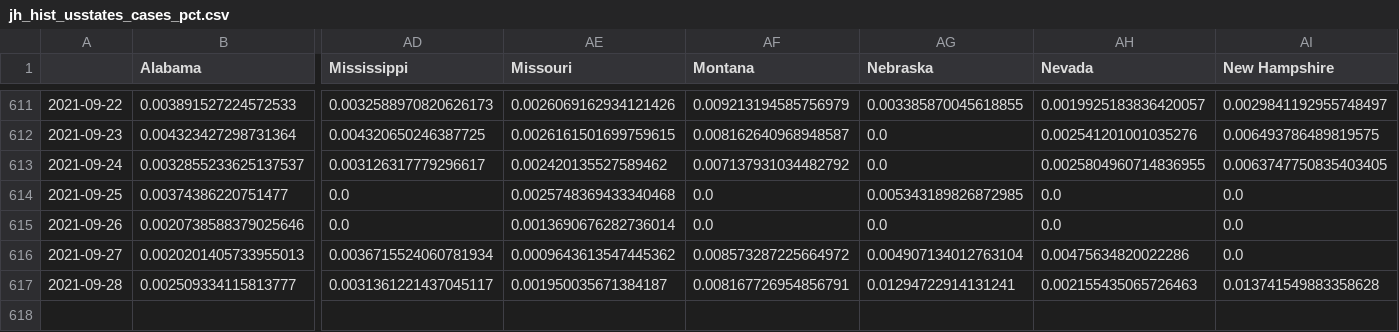
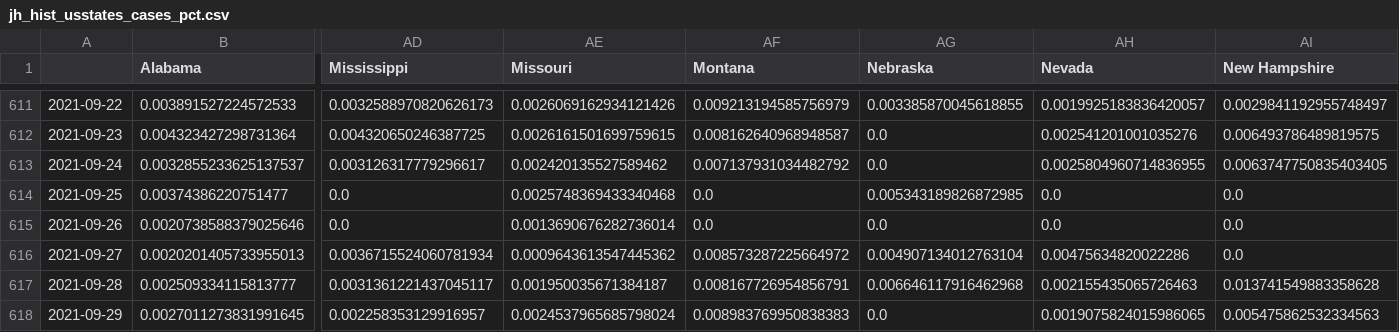
Before and after one commit to BrianLDev/Covid19_Analytics, a CSV file: Datasets/JH/jh_hist_usstates_cases_pct.csv, drawn as a sheet; only a part is shown, gaps mark what is left out; rows hold the shown columns only; the diff names each change by its address in the sheet, - before the commit and + after, or states it on an @@ line.

```diff
--- a/Datasets/JH/jh_hist_usstates_cases_pct.csv
+++ b/Datasets/JH/jh_hist_usstates_cases_pct.csv
-AG617 (Nebraska): 0.01294722914131241
+AG617 (Nebraska): 0.006646117916462968
+row 618: 2021-09-29 | 0.0027011273831991645 | 0.002258353129916957 | 0.0024537965685798024 | 0.008983769950838383 | 0.0 | 0.0019075824015986065 | 0.005475862532334563
```
Also changed, not shown: Datasets/JH/jh_hist_countries_cases.csv, Datasets/JH/jh_hist_countries_deaths.csv, 19 other files.
